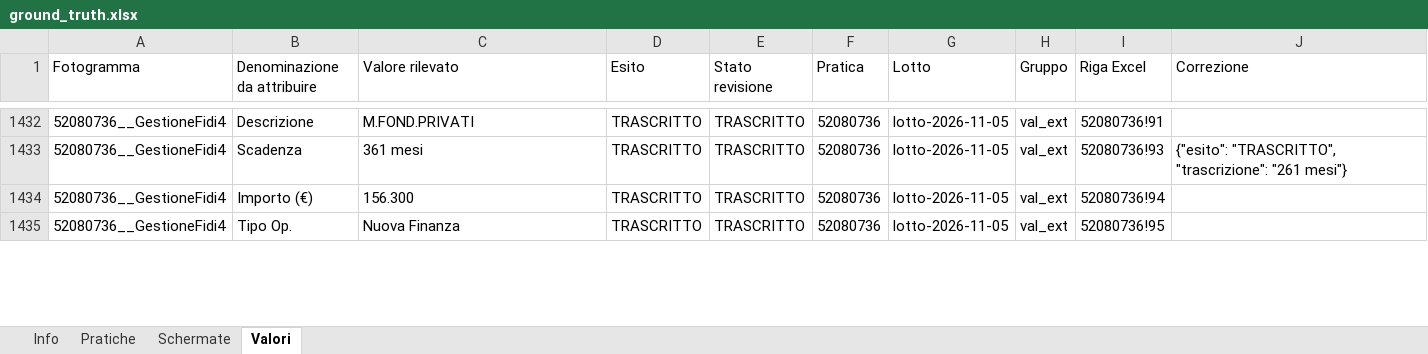
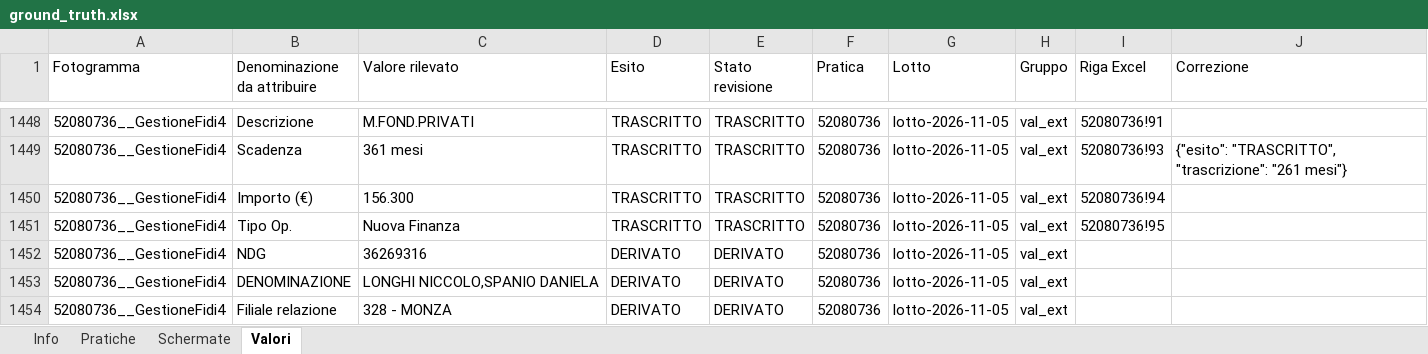
Before and after one commit to acaprino/MOL-BPER-OCR, an Excel workbook: data/training/ground-truth-v3.3/ground_truth.xlsx, sheet Valori, drawn as a sheet; only a part is shown, gaps mark what is left out; values as stored, in another font and other column widths than the file's, no borders; the diff covers the shown part only; the diff names each change by its address in the sheet, - before the commit and + after, or states it on an @@ line.

```diff
--- a/data/training/ground-truth-v3.3/ground_truth.xlsx (sheet Valori)
+++ b/data/training/ground-truth-v3.3/ground_truth.xlsx (sheet Valori)
+row 1452: 52080736__GestioneFidi4 | NDG | 36269316 | DERIVATO | DERIVATO | 52080736 | lotto-2026-11-05 | val_ext
+row 1453: 52080736__GestioneFidi4 | DENOMINAZIONE | LONGHI NICCOLO,SPANIO DANIELA | DERIVATO | DERIVATO | 52080736 | lotto-2026-11-05 | val_ext
+row 1454: 52080736__GestioneFidi4 | Filiale relazione | 328 - MONZA | DERIVATO | DERIVATO | 52080736 | lotto-2026-11-05 | val_ext
```
Also changed, not shown: 89 added rows and 36 edited cells elsewhere in this sheet, sheet Pratiche, sheet Info, 59 other files.
